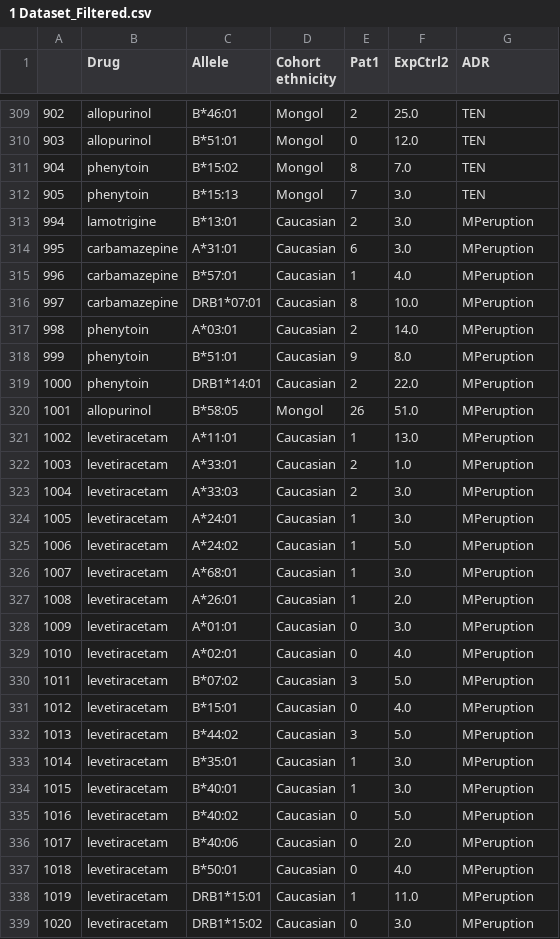
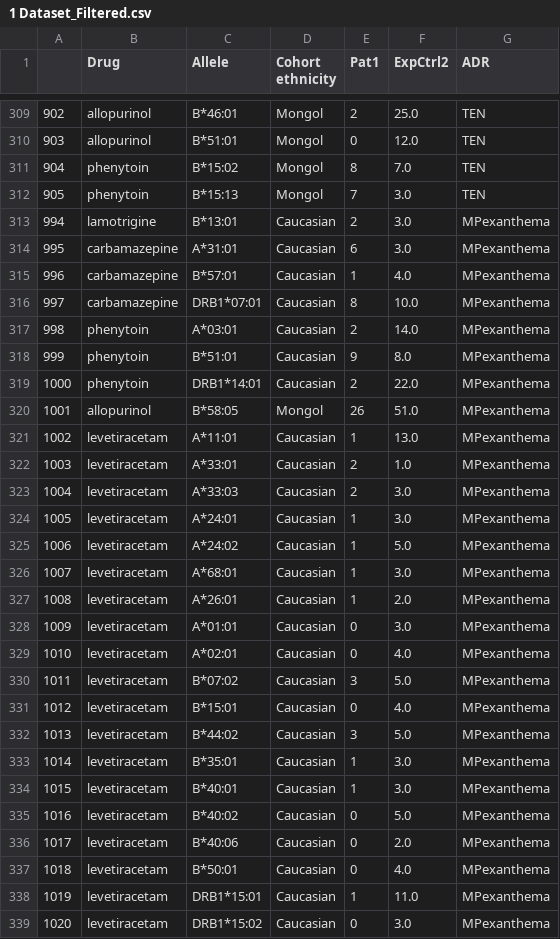
Before and after one commit to akumaharit/PredictingType2ADRwithHLAandMorgan, a CSV file: code/3 - Cleaning & Transforming Data/1 Dataset_Filtered.csv, drawn as a sheet; only a part is shown, gaps mark what is left out; the diff covers the shown part only.

```diff
--- a/code/3 - Cleaning & Transforming Data/1 Dataset_Filtered.csv
+++ b/code/3 - Cleaning & Transforming Data/1 Dataset_Filtered.csv
@@ -312,28 +312,28 @@
 905,phenytoin,B*15:13,Mongol,7,3.0,TEN
-994,lamotrigine,B*13:01,Caucasian,2,3.0,MPeruption
-995,carbamazepine,A*31:01,Caucasian,6,3.0,MPeruption
-996,carbamazepine,B*57:01,Caucasian,1,4.0,MPeruption
-997,carbamazepine,DRB1*07:01,Caucasian,8,10.0,MPeruption
-998,phenytoin,A*03:01,Caucasian,2,14.0,MPeruption
-999,phenytoin,B*51:01,Caucasian,9,8.0,MPeruption
-1000,phenytoin,DRB1*14:01,Caucasian,2,22.0,MPeruption
-1001,allopurinol,B*58:05,Mongol,26,51.0,MPeruption
-1002,levetiracetam,A*11:01,Caucasian,1,13.0,MPeruption
-1003,levetiracetam,A*33:01,Caucasian,2,1.0,MPeruption
-1004,levetiracetam,A*33:03,Caucasian,2,3.0,MPeruption
-1005,levetiracetam,A*24:01,Caucasian,1,3.0,MPeruption
-1006,levetiracetam,A*24:02,Caucasian,1,5.0,MPeruption
-1007,levetiracetam,A*68:01,Caucasian,1,3.0,MPeruption
-1008,levetiracetam,A*26:01,Caucasian,1,2.0,MPeruption
-1009,levetiracetam,A*01:01,Caucasian,0,3.0,MPeruption
-1010,levetiracetam,A*02:01,Caucasian,0,4.0,MPeruption
-1011,levetiracetam,B*07:02,Caucasian,3,5.0,MPeruption
-1012,levetiracetam,B*15:01,Caucasian,0,4.0,MPeruption
-1013,levetiracetam,B*44:02,Caucasian,3,5.0,MPeruption
-1014,levetiracetam,B*35:01,Caucasian,1,3.0,MPeruption
-1015,levetiracetam,B*40:01,Caucasian,1,3.0,MPeruption
-1016,levetiracetam,B*40:02,Caucasian,0,5.0,MPeruption
-1017,levetiracetam,B*40:06,Caucasian,0,2.0,MPeruption
-1018,levetiracetam,B*50:01,Caucasian,0,4.0,MPeruption
-1019,levetiracetam,DRB1*15:01,Caucasian,1,11.0,MPeruption
-1020,levetiracetam,DRB1*15:02,Caucasian,0,3.0,MPeruption
+994,lamotrigine,B*13:01,Caucasian,2,3.0,MPexanthema
+995,carbamazepine,A*31:01,Caucasian,6,3.0,MPexanthema
+996,carbamazepine,B*57:01,Caucasian,1,4.0,MPexanthema
+997,carbamazepine,DRB1*07:01,Caucasian,8,10.0,MPexanthema
+998,phenytoin,A*03:01,Caucasian,2,14.0,MPexanthema
+999,phenytoin,B*51:01,Caucasian,9,8.0,MPexanthema
+1000,phenytoin,DRB1*14:01,Caucasian,2,22.0,MPexanthema
+1001,allopurinol,B*58:05,Mongol,26,51.0,MPexanthema
+1002,levetiracetam,A*11:01,Caucasian,1,13.0,MPexanthema
+1003,levetiracetam,A*33:01,Caucasian,2,1.0,MPexanthema
+1004,levetiracetam,A*33:03,Caucasian,2,3.0,MPexanthema
+1005,levetiracetam,A*24:01,Caucasian,1,3.0,MPexanthema
+1006,levetiracetam,A*24:02,Caucasian,1,5.0,MPexanthema
+1007,levetiracetam,A*68:01,Caucasian,1,3.0,MPexanthema
+1008,levetiracetam,A*26:01,Caucasian,1,2.0,MPexanthema
+1009,levetiracetam,A*01:01,Caucasian,0,3.0,MPexanthema
+1010,levetiracetam,A*02:01,Caucasian,0,4.0,MPexanthema
+1011,levetiracetam,B*07:02,Caucasian,3,5.0,MPexanthema
+1012,levetiracetam,B*15:01,Caucasian,0,4.0,MPexanthema
+1013,levetiracetam,B*44:02,Caucasian,3,5.0,MPexanthema
+1014,levetiracetam,B*35:01,Caucasian,1,3.0,MPexanthema
+1015,levetiracetam,B*40:01,Caucasian,1,3.0,MPexanthema
+1016,levetiracetam,B*40:02,Caucasian,0,5.0,MPexanthema
+1017,levetiracetam,B*40:06,Caucasian,0,2.0,MPexanthema
+1018,levetiracetam,B*50:01,Caucasian,0,4.0,MPexanthema
+1019,levetiracetam,DRB1*15:01,Caucasian,1,11.0,MPexanthema
+1020,levetiracetam,DRB1*15:02,Caucasian,0,3.0,MPexanthema
```
Also changed, not shown: 38 edited cells elsewhere in this file, code/3 - Cleaning & Transforming Data/0 Selected_Protein_Seq.csv, 20 other files.
